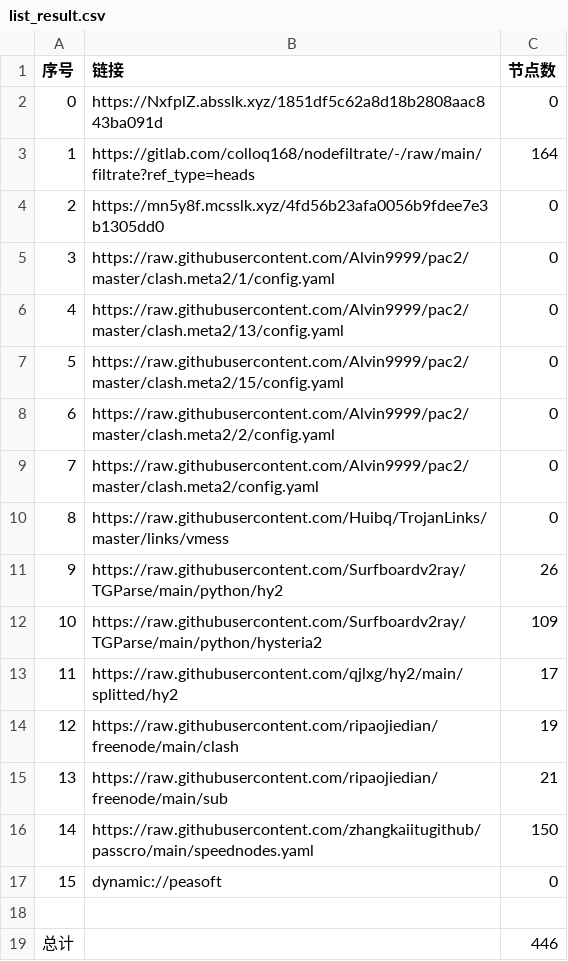
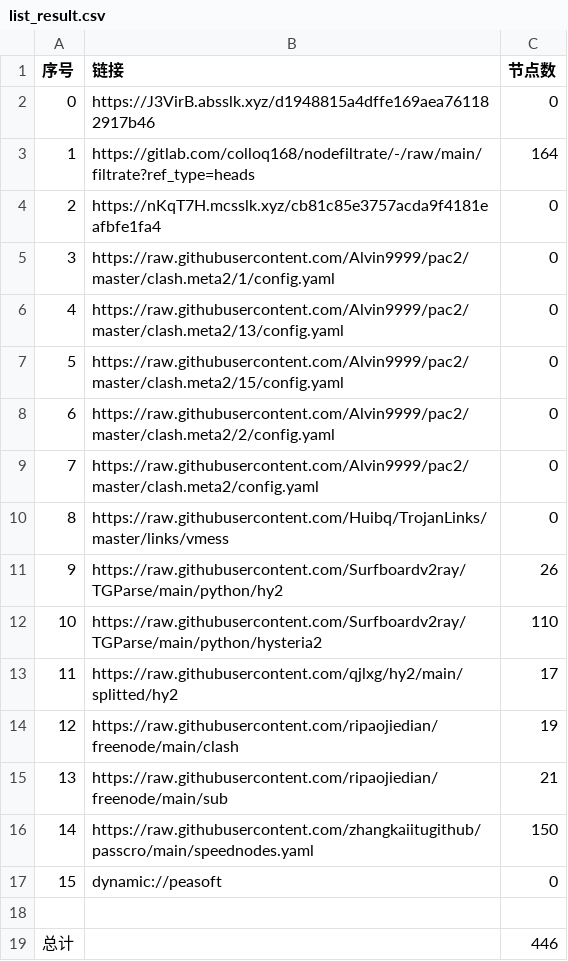
Before and after one commit to yg8080/AutoMergePublicNodes, a CSV file: list_result.csv, drawn as a sheet.

```diff
--- a/list_result.csv
+++ b/list_result.csv
@@ -1,5 +1,5 @@
 序号,链接,节点数
-0,https://NxfplZ.absslk.xyz/1851df5c62a8d18b2808aac843ba091d,0
+0,https://J3VirB.absslk.xyz/d1948815a4dffe169aea761182917b46,0
 1,https://gitlab.com/colloq168/nodefiltrate/-/raw/main/filtrate?ref_type=heads,164
-2,https://mn5y8f.mcsslk.xyz/4fd56b23afa0056b9fdee7e3b1305dd0,0
+2,https://nKqT7H.mcsslk.xyz/cb81c85e3757acda9f4181eafbfe1fa4,0
 3,https://raw.githubusercontent.com/Alvin9999/pac2/master/clash.meta2/1/config.yaml,0
@@ -11,3 +11,3 @@
 9,https://raw.githubusercontent.com/Surfboardv2ray/TGParse/main/python/hy2,26
-10,https://raw.githubusercontent.com/Surfboardv2ray/TGParse/main/python/hysteria2,109
+10,https://raw.githubusercontent.com/Surfboardv2ray/TGParse/main/python/hysteria2,110
 11,https://raw.githubusercontent.com/qjlxg/hy2/main/splitted/hy2,17
```
Also changed, not shown: 8 other files.
